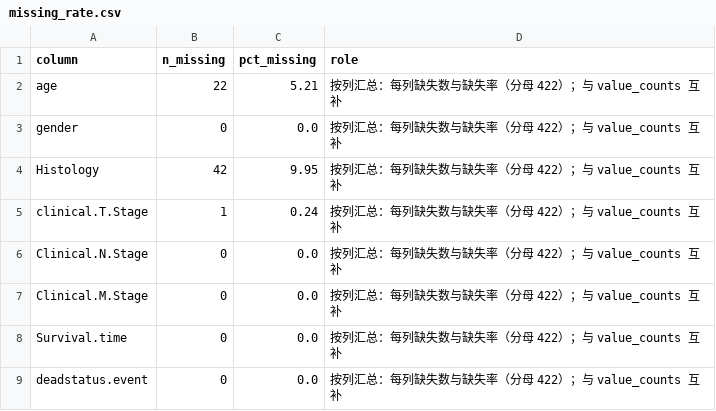
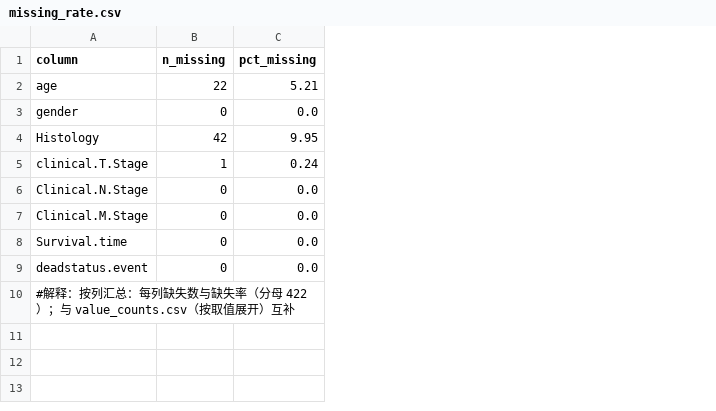
Before and after one commit to April32321/intern-log, a CSV file: results/tables/missing_rate.csv, drawn as a sheet; removed rows and columns are numbered as before the commit, all else as after; the diff names each change by its address in the sheet, - before the commit and + after, or states it on an @@ line.

```diff
--- a/results/tables/missing_rate.csv
+++ b/results/tables/missing_rate.csv
-column D (role), rows 2-9: all 按列汇总：每列缺失数与缺失率（分母 422）；与 value_counts 互补
+row 10: #解释：按列汇总：每列缺失数与缺失率（分母 422）；与 value_counts.csv（按取值展开）互补
```
Also changed, not shown: results/tables/value_counts.csv, 1 other file.
